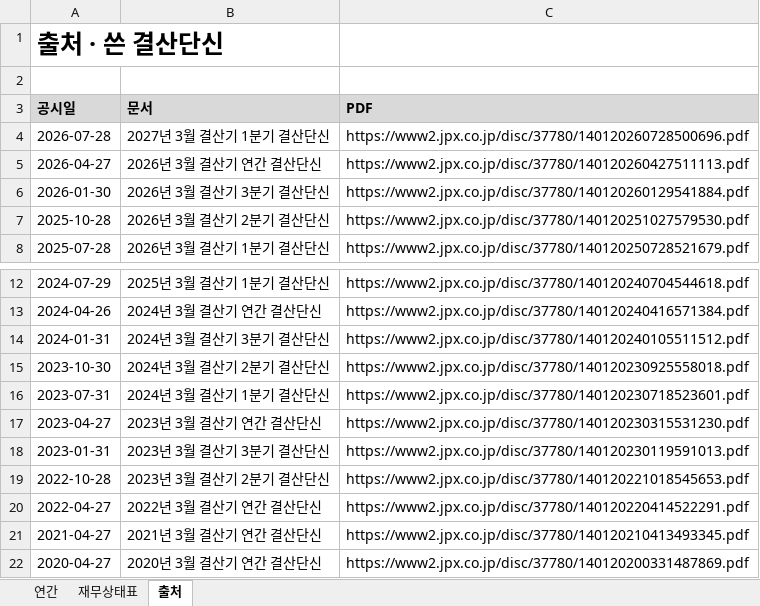
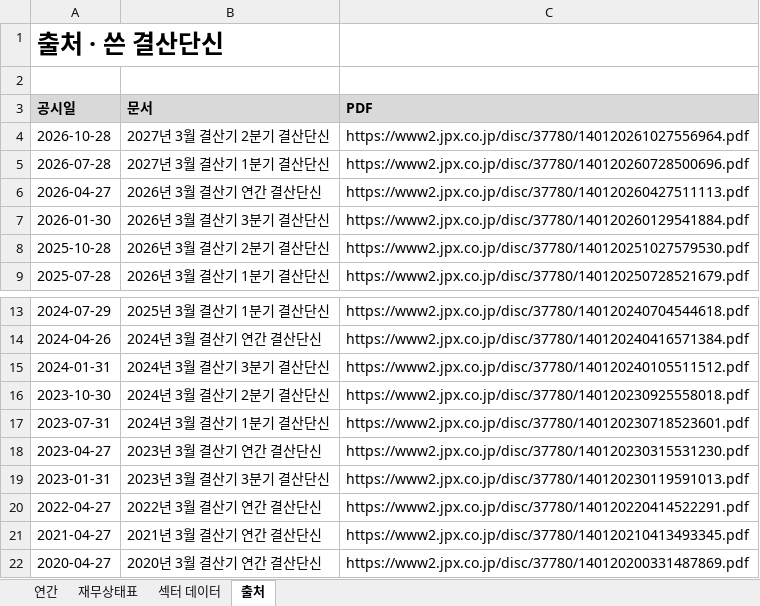
Before and after one commit to minwook1011/earnings-screener, an Excel workbook: docs/data/jp/xlsx/3778.xlsx, sheet 출처, drawn as a sheet; only a part is shown, gaps mark what is left out; values as stored, in another font and other column widths than the file's, no borders; removed rows and columns are numbered as before the commit, all else as after; the diff names each change by its address in the sheet, - before the commit and + after, or states it on an @@ line.

```diff
--- a/docs/data/jp/xlsx/3778.xlsx (sheet 출처)
+++ b/docs/data/jp/xlsx/3778.xlsx (sheet 출처)
+sheet tab: 섹터 데이터
+row 4: 2026-10-28 | 2027년 3월 결산기 2분기 결산단신 | https://www2.jpx.co.jp/disc/37780/140120261027556964.pdf
-row 19: 2022-10-28 | 2023년 3월 결산기 2분기 결산단신 | https://www2.jpx.co.jp/disc/37780/140120221018545653.pdf
```
Also changed, not shown: sheet 연간, sheet 재무상태표, 8 other files.
